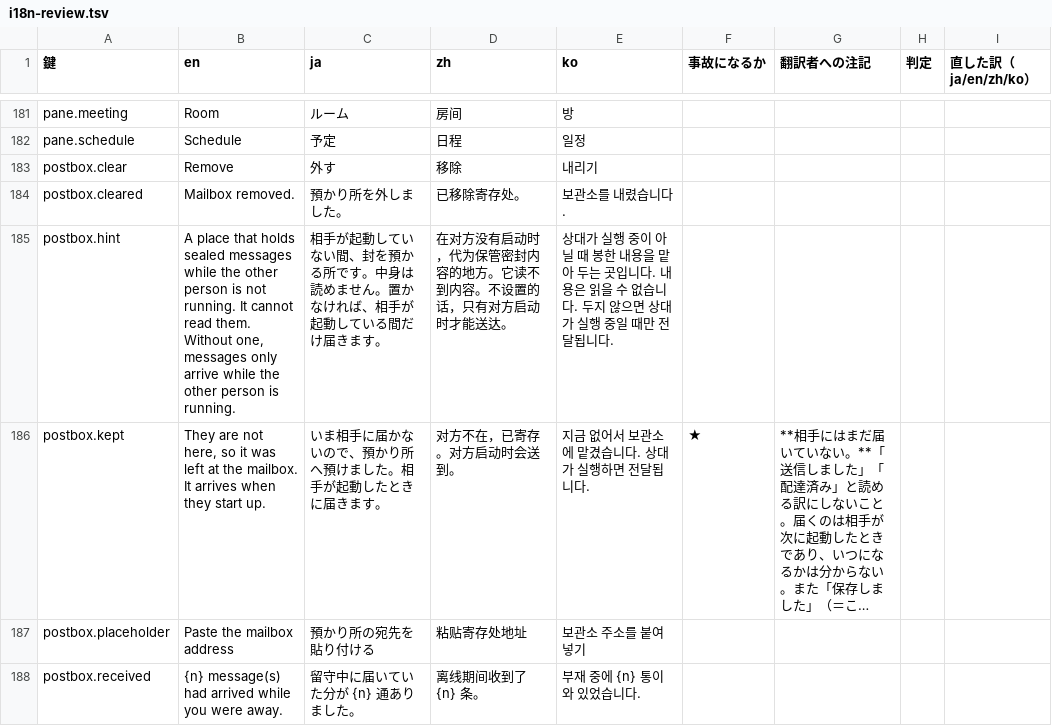
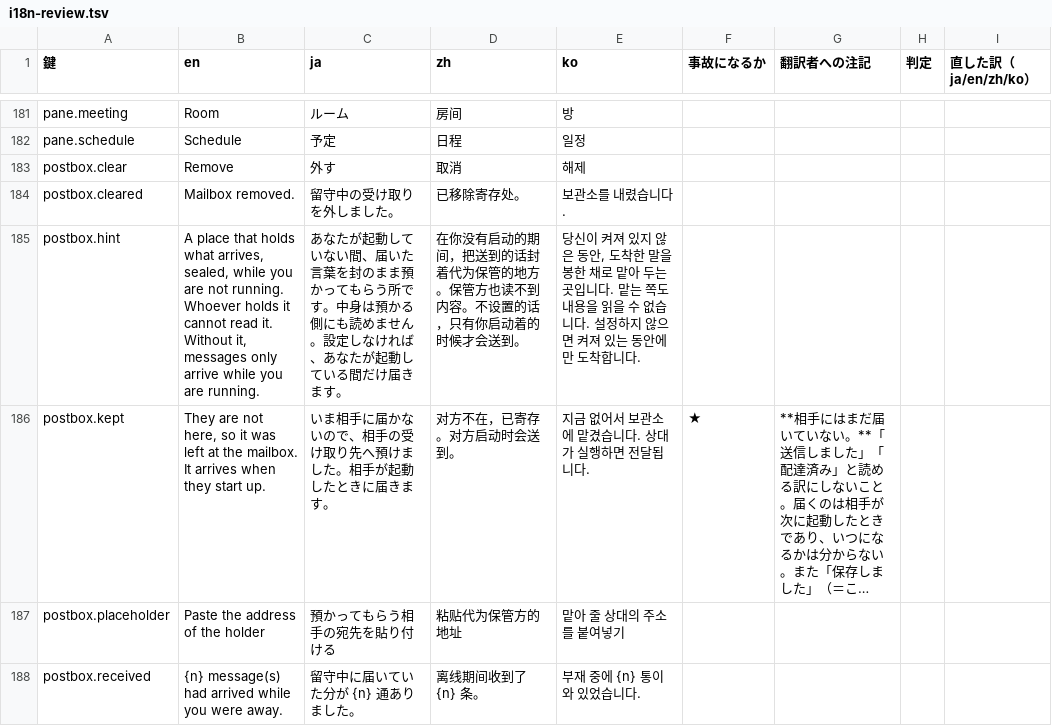
Before and after one commit to meta-taro/warifu, a TSV file: docs/i18n-review.tsv, drawn as a sheet; only a part is shown, gaps mark what is left out; long unchanged cells end in …; the diff covers the shown part only; the diff names each change by its address in the sheet, - before the commit and + after, or states it on an @@ line.

```diff
--- a/docs/i18n-review.tsv
+++ b/docs/i18n-review.tsv
-D183 (zh): 移除
+D183 (zh): 取消
-E183 (ko): 내리기
+E183 (ko): 해제
-C184 (ja): 預かり所を外しました。
+C184 (ja): 留守中の受け取りを外しました。
-B185 (en): …that holds sealed messages while the other person is not running. It cannot read them. Without one, messages only arrive while the other person is running.
+B185 (en): …that holds what arrives, sealed, while you are not running. Whoever holds it cannot read it. Without it, messages only arrive while you are running.
-C185 (ja): 相手が起動していない間、封を預かる所です。中身は読めません。置かなければ、相手が起動し…
+C185 (ja): あなたが起動していない間、届いた言葉を封のまま預かってもらう所です。中身は預かる側にも読めません。設定しなければ、あなたが起動し…
-D185 (zh): 在对方没有启动时，代为保管密封内容的地方。它读不到内容。不设置的话，只有对方启动时才能送达。
+D185 (zh): 在你没有启动的期间，把送到的话封着代为保管的地方。保管方也读不到内容。不设置的话，只有你启动着的时候才会送到。
-E185 (ko): 상대가 실행 중이 아닐 때 봉한 내용을 맡아 두는 곳입니다. 내용은 읽을 수 없습니다. 두지 않으면 상대가 실행 중일 때만 전달됩니다.
+E185 (ko): 당신이 켜져 있지 않은 동안, 도착한 말을 봉한 채로 맡아 두는 곳입니다. 맡는 쪽도 내용을 읽을 수 없습니다. 설정하지 않으면 켜져 있는 동안에만 도착합니다.
-C186 (ja): いま相手に届かないので、預かり所へ預けました。相手が起動したときに届きます。
+C186 (ja): いま相手に届かないので、相手の受け取り先へ預けました。相手が起動したときに届きます。
-B187 (en): Paste the mailbox address
+B187 (en): Paste the address of the holder
-C187 (ja): 預かり所の宛先を貼り付ける
+C187 (ja): 預かってもらう相手の宛先を貼り付ける
-D187 (zh): 粘贴寄存处地址
+D187 (zh): 粘贴代为保管方的地址
-E187 (ko): 보관소 주소를 붙여넣기
+E187 (ko): 맡아 줄 상대의 주소를 붙여넣기
```
Also changed, not shown: 34 edited cells elsewhere in this file, 2 other files.
